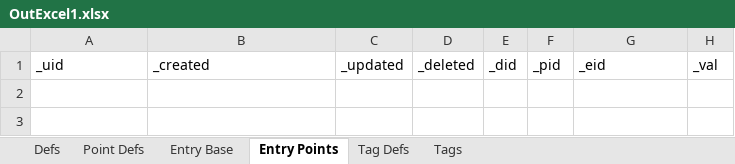
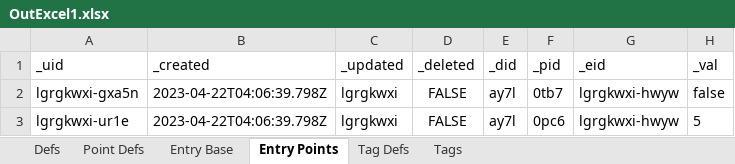
Before and after one commit to aarongilly/pdw, an Excel workbook: data-files/OutExcel1.xlsx, sheet Entry Points, drawn as a sheet; values as stored, in another font and other column widths than the file's, no borders; the diff names each change by its address in the sheet, - before the commit and + after, or states it on an @@ line.

```diff
--- a/data-files/OutExcel1.xlsx (sheet Entry Points)
+++ b/data-files/OutExcel1.xlsx (sheet Entry Points)
+row 2: lgrgkwxi-gxa5n | 2023-04-22T04:06:39.798Z | lgrgkwxi | FALSE | ay7l | 0tb7 | lgrgkwxi-hwyw | false
+row 3: lgrgkwxi-ur1e | 2023-04-22T04:06:39.798Z | lgrgkwxi | FALSE | ay7l | 0pc6 | lgrgkwxi-hwyw | 5
```
Also changed, not shown: sheet Point Defs, sheet Defs, sheet Entry Base, data-files/OutExcel4.xlsx, 5 other files.
